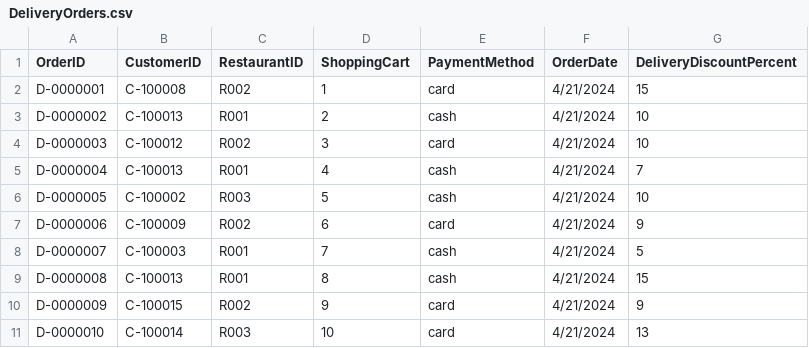
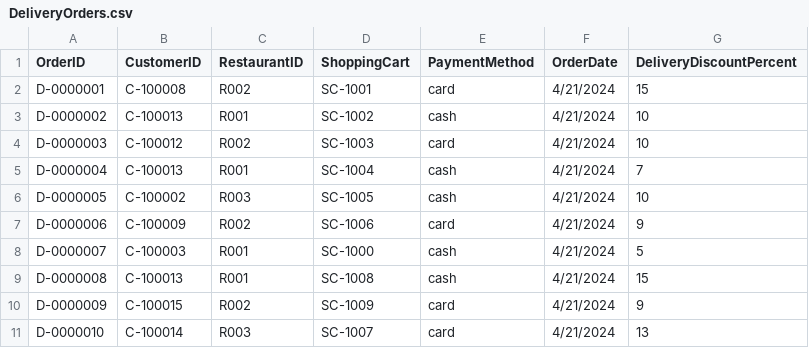
Before and after one commit to Tudorr02/FoodDelivery, a CSV file: res/CSV/DeliveryOrders.csv, drawn as a sheet.

Commit message:
Update DeliveryOrders.csv

```diff
--- a/res/CSV/DeliveryOrders.csv
+++ b/res/CSV/DeliveryOrders.csv
@@ -1,11 +1,11 @@
 OrderID,CustomerID,RestaurantID,ShoppingCart,PaymentMethod,OrderDate,DeliveryDiscountPercent
-D-0000001,C-100008,R002,1,card,4/21/2024,15
-D-0000002,C-100013,R001,2,cash,4/21/2024,10
-D-0000003,C-100012,R002,3,card,4/21/2024,10
-D-0000004,C-100013,R001,4,cash,4/21/2024,7
-D-0000005,C-100002,R003,5,cash,4/21/2024,10
-D-0000006,C-100009,R002,6,card,4/21/2024,9
-D-0000007,C-100003,R001,7,cash,4/21/2024,5
-D-0000008,C-100013,R001,8,cash,4/21/2024,15
-D-0000009,C-100015,R002,9,card,4/21/2024,9
-D-0000010,C-100014,R003,10,card,4/21/2024,13
+D-0000001,C-100008,R002,SC-1001,card,4/21/2024,15
+D-0000002,C-100013,R001,SC-1002,cash,4/21/2024,10
+D-0000003,C-100012,R002,SC-1003,card,4/21/2024,10
+D-0000004,C-100013,R001,SC-1004,cash,4/21/2024,7
+D-0000005,C-100002,R003,SC-1005,cash,4/21/2024,10
+D-0000006,C-100009,R002,SC-1006,card,4/21/2024,9
+D-0000007,C-100003,R001,SC-1000,cash,4/21/2024,5
+D-0000008,C-100013,R001,SC-1008,cash,4/21/2024,15
+D-0000009,C-100015,R002,SC-1009,card,4/21/2024,9
+D-0000010,C-100014,R003,SC-1007,card,4/21/2024,13
```
